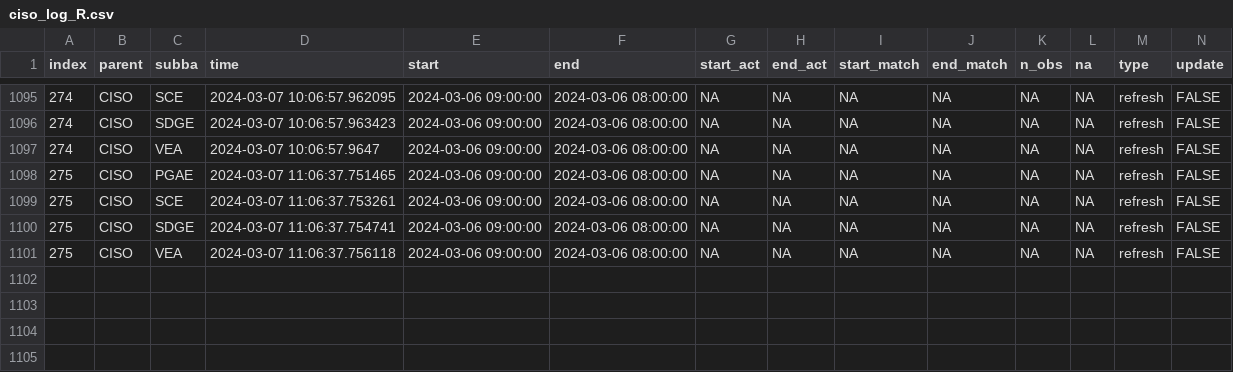
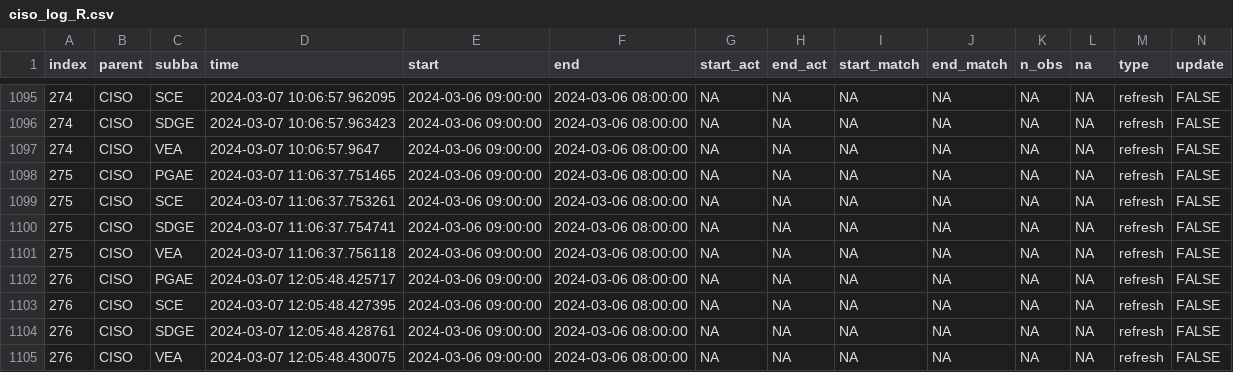
Before and after one commit to LinkedInLearning/data-pipeline-automation-with-github-actions-4503382, a CSV file: metadata/ciso_log_R.csv, drawn as a sheet; only a part is shown, gaps mark what is left out; rows hold the shown columns only; the diff names each change by its address in the sheet, - before the commit and + after, or states it on an @@ line.

Commit message:
Auto update of the data

```diff
--- a/metadata/ciso_log_R.csv
+++ b/metadata/ciso_log_R.csv
+row 1102: 276 | CISO | PGAE | 2024-03-07 12:05:48.425717 | 2024-03-06 09:00:00 | 2024-03-06 08:00:00 | NA | NA | NA | NA | NA | NA | refresh | FALSE
+row 1103: 276 | CISO | SCE | 2024-03-07 12:05:48.427395 | 2024-03-06 09:00:00 | 2024-03-06 08:00:00 | NA | NA | NA | NA | NA | NA | refresh | FALSE
+row 1104: 276 | CISO | SDGE | 2024-03-07 12:05:48.428761 | 2024-03-06 09:00:00 | 2024-03-06 08:00:00 | NA | NA | NA | NA | NA | NA | refresh | FALSE
+row 1105: 276 | CISO | VEA | 2024-03-07 12:05:48.430075 | 2024-03-06 09:00:00 | 2024-03-06 08:00:00 | NA | NA | NA | NA | NA | NA | refresh | FALSE
```
Also changed, not shown: 1 other file.
